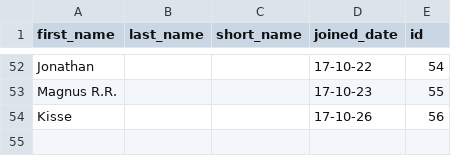
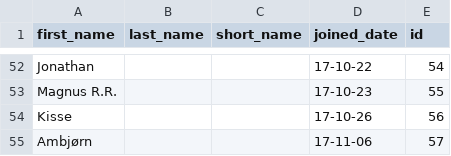
Before and after one commit to Haraldlons/IPK-NTNU-Table-Tennis-ELO-Ladder, a CSV file: players.csv, drawn as a sheet; only a part is shown, gaps mark what is left out; the diff names each change by its address in the sheet, - before the commit and + after, or states it on an @@ line.

Commit message:
add ambjørn in players.csv

```diff
--- a/players.csv
+++ b/players.csv
+row 55: Ambjørn |  |  | 17-11-06 | 57
```
